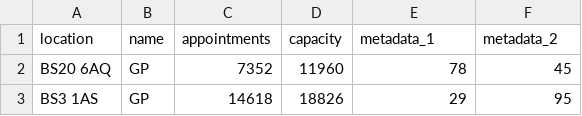
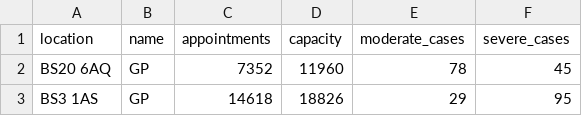
Before and after one commit to davehenryjones/davehenryjones.github.io, a CSV file: pave/resources/20200430.csv, drawn as a sheet; only a part is shown.

```diff
--- a/pave/resources/20200430.csv
+++ b/pave/resources/20200430.csv
@@ -1,2 +1,2 @@
-location,name,appointments,capacity,metadata_1,metadata_2
+location,name,appointments,capacity,moderate_cases,severe_cases
 BS20 6AQ,GP,7352,11960,78,45
```
Also changed, not shown: pave/resources/20200501.csv, pave/resources/20200502.csv, 5 other files.
